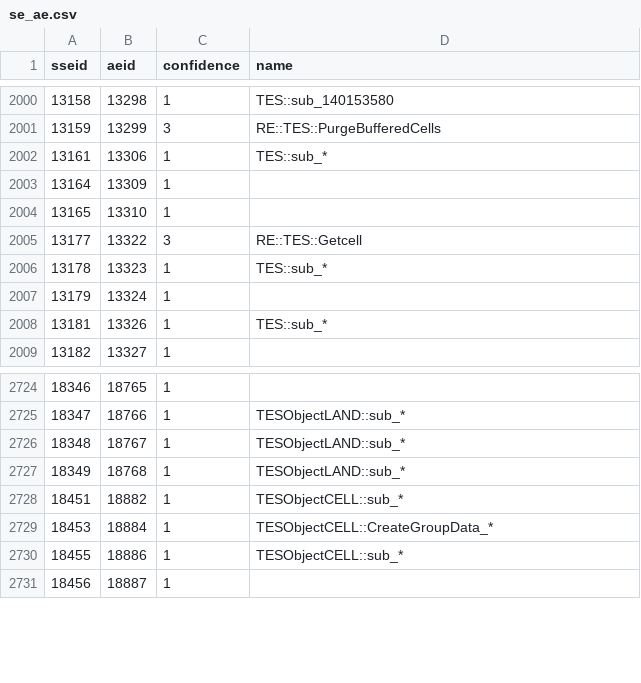
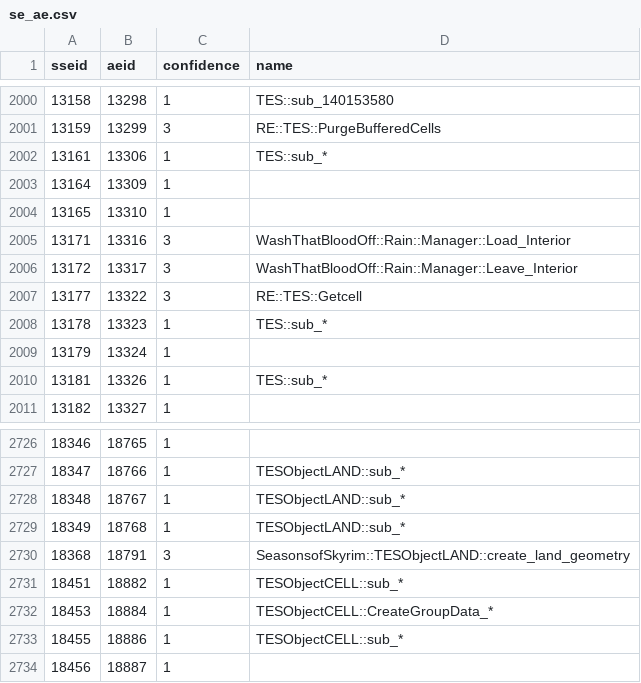
Before and after one commit to alandtse/skyrim_vr_address_library, a CSV file: se_ae.csv, drawn as a sheet; only a part is shown, gaps mark what is left out.

Commit message:
Add additional conversions

```diff
--- a/se_ae.csv
+++ b/se_ae.csv
@@ -2004,2 +2004,4 @@ sseid,aeid,confidence,name
 13165,13310,1,
+13171,13316,3,WashThatBloodOff::Rain::Manager::Load_Interior
+13172,13317,3,WashThatBloodOff::Rain::Manager::Leave_Interior
 13177,13322,3,RE::TES::Getcell
@@ -2727,2 +2729,3 @@ sseid,aeid,confidence,name
 18349,18768,1,TESObjectLAND::sub_*
+18368,18791,3,SeasonsofSkyrim::TESObjectLAND::create_land_geometry
 18451,18882,1,TESObjectCELL::sub_*
```
